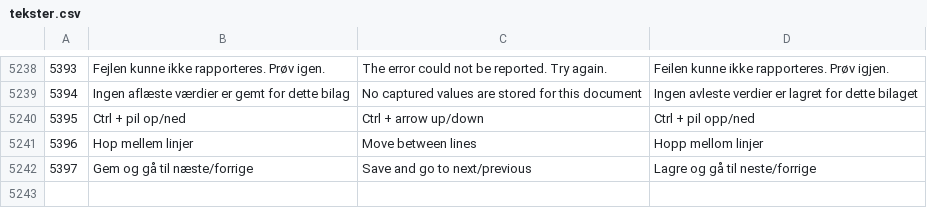
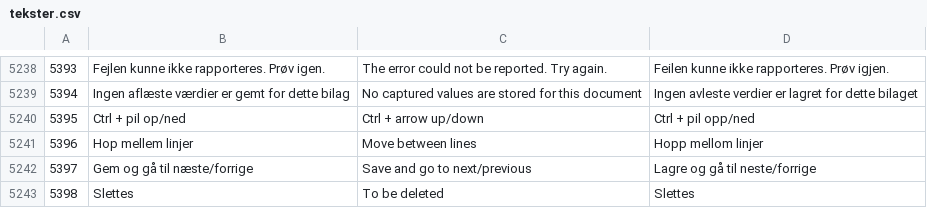
Before and after one commit to DANOSOFT/saldi, a CSV file: importfiler/tekster.csv, drawn as a sheet; only a part is shown, gaps mark what is left out.

Commit message:
SD-727: archived pool documents deleted 12 months after archiving, with the deletion date shown and the audit-log entry

```diff
--- a/importfiler/tekster.csv
+++ b/importfiler/tekster.csv
@@ -5242 +5242,2 @@
 5397	Gem og gå til næste/forrige	Save and go to next/previous	Lagre og gå til neste/forrige
+5398	Slettes	To be deleted	Slettes
```
Also changed, not shown: 5 other files.
